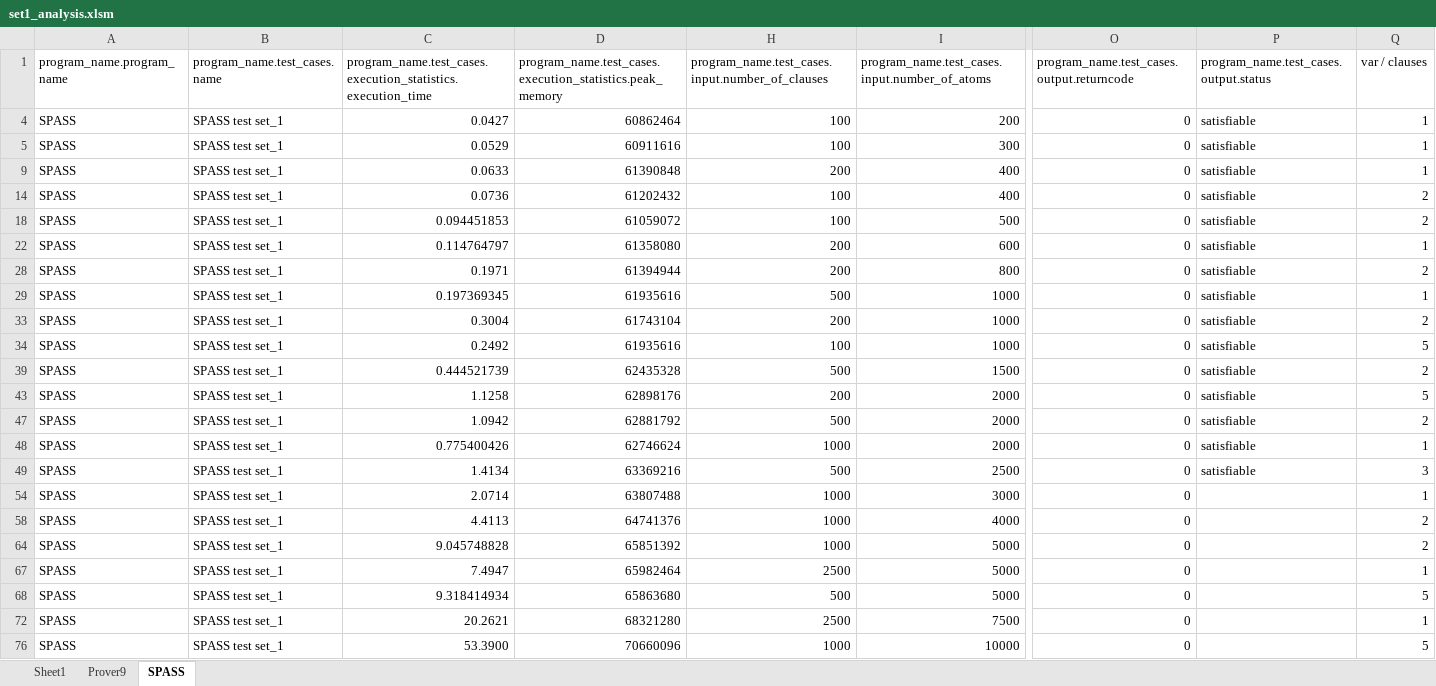
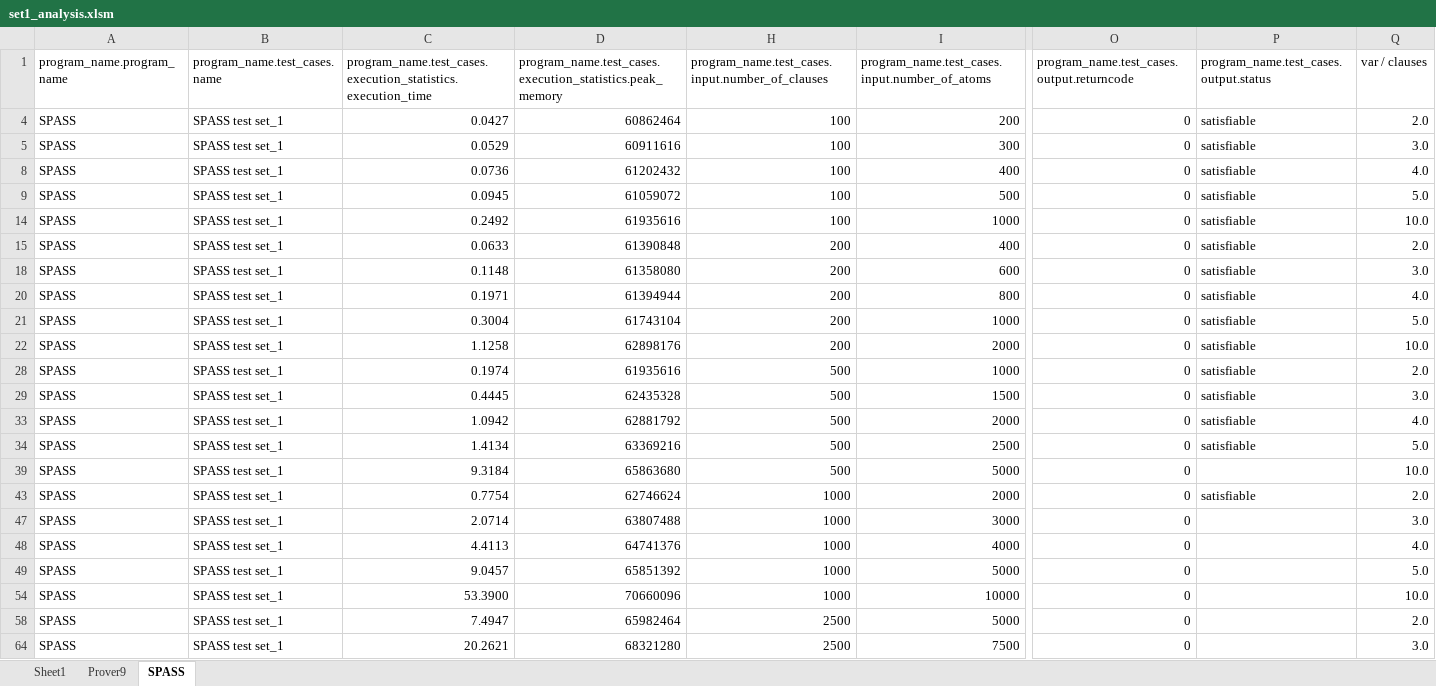
Before and after one commit to Mateusz-Grzelinski/set-research-documentation, an Excel workbook: outputs/set1/set1_analysis.xlsm, sheet SPASS, drawn as a sheet; only a part is shown, gaps mark what is left out; values as stored, in another font and other column widths than the file's, no borders; charts and pictures and table styles not drawn; removed rows and columns are numbered as before the commit, all else as after; rows hold the shown columns only; the diff covers the shown part only; the diff names each change by its address in the sheet, - before the commit and + after, or states it on an @@ line.

Commit message:
finalize set1 & set2 analysis

```diff
--- a/outputs/set1/set1_analysis.xlsm (sheet SPASS)
+++ b/outputs/set1/set1_analysis.xlsm (sheet SPASS)
-Q4 (var / clauses): 1
+Q4 (var / clauses): 2.0
-Q5 (var / clauses): 1
+Q5 (var / clauses): 3.0
-row 9: SPASS | SPASS test set_1 | 0.0633 | 61390848 | 200 | 400 | 0 | satisfiable | 1
-Q8 (var / clauses): 2
+Q8 (var / clauses): 4.0
-C9: 0.094451853
+C9: 0.0945
-Q9 (var / clauses): 2
+Q9 (var / clauses): 5.0
+row 14: SPASS | SPASS test set_1 | 0.2492 | 61935616 | 100 | 1000 | 0 | satisfiable | 10.0
+row 15: SPASS | SPASS test set_1 | 0.0633 | 61390848 | 200 | 400 | 0 | satisfiable | 2.0
-C18: 0.114764797
+C18: 0.1148
-Q18 (var / clauses): 1
+Q18 (var / clauses): 3.0
-Q20 (var / clauses): 2
+Q20 (var / clauses): 4.0
-row 29: SPASS | SPASS test set_1 | 0.197369345 | 61935616 | 500 | 1000 | 0 | satisfiable | 1
-Q21 (var / clauses): 2
+Q21 (var / clauses): 5.0
-row 34: SPASS | SPASS test set_1 | 0.2492 | 61935616 | 100 | 1000 | 0 | satisfiable | 5
-row 39: SPASS | SPASS test set_1 | 0.444521739 | 62435328 | 500 | 1500 | 0 | satisfiable | 2
-Q22 (var / clauses): 5
+Q22 (var / clauses): 10.0
+row 28: SPASS | SPASS test set_1 | 0.1974 | 61935616 | 500 | 1000 | 0 | satisfiable | 2.0
+row 29: SPASS | SPASS test set_1 | 0.4445 | 62435328 | 500 | 1500 | 0 | satisfiable | 3.0
-Q33 (var / clauses): 2
+Q33 (var / clauses): 4.0
-row 48: SPASS | SPASS test set_1 | 0.775400426 | 62746624 | 1000 | 2000 | 0 | satisfiable | 1
-Q34 (var / clauses): 3
+Q34 (var / clauses): 5.0
+row 39: SPASS | SPASS test set_1 | 9.3184 | 65863680 | 500 | 5000 | 0 |  | 10.0
+row 43: SPASS | SPASS test set_1 | 0.7754 | 62746624 | 1000 | 2000 | 0 | satisfiable | 2.0
-Q47 (var / clauses): 1
+Q47 (var / clauses): 3.0
-Q48 (var / clauses): 2
+Q48 (var / clauses): 4.0
-C49: 9.045748828
+C49: 9.0457
-Q49 (var / clauses): 2
+Q49 (var / clauses): 5.0
+row 54: SPASS | SPASS test set_1 | 53.3900 | 70660096 | 1000 | 10000 | 0 |  | 10.0
-Q58 (var / clauses): 1
+Q58 (var / clauses): 2.0
-row 68: SPASS | SPASS test set_1 | 9.318414934 | 65863680 | 500 | 5000 | 0 |  | 5
-Q64 (var / clauses): 1
+Q64 (var / clauses): 3.0
-row 76: SPASS | SPASS test set_1 | 53.3900 | 70660096 | 1000 | 10000 | 0 |  | 5
```
Also changed, not shown: 5 added rows, 1 removed row and 3 edited cells elsewhere in this sheet, sheet Prover9, hidden cells, charts or pictures, outputs/set2/set2_analysis.xlsm, 40 other files.
